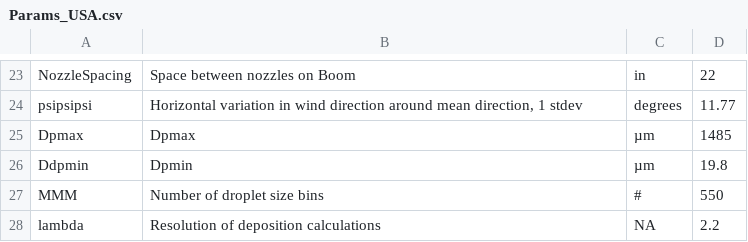
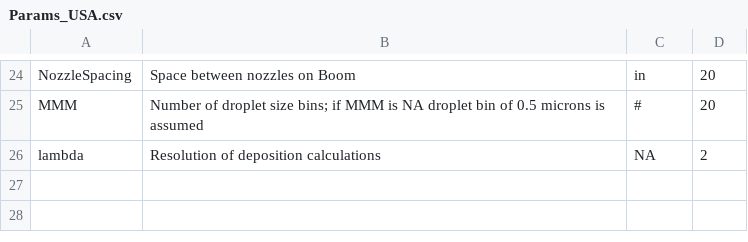
Before and after one commit to SprayDriftModels/CDM, a CSV file: Casanova/Shiny/default/testing/Params_USA.csv, drawn as a sheet; only a part is shown, gaps mark what is left out; removed rows and columns are numbered as before the commit, all else as after; the diff covers the shown part only; the diff names each change by its address in the sheet, - before the commit and + after, or states it on an @@ line.

```diff
--- a/Casanova/Shiny/default/testing/Params_USA.csv
+++ b/Casanova/Shiny/default/testing/Params_USA.csv
-D24: 22
+D24: 20
-row 24: psipsipsi | Horizontal variation in wind direction around mean direction, 1 stdev | degrees | 11.77
-row 25: Dpmax | Dpmax | µm | 1485
-row 26: Ddpmin | Dpmin | µm | 19.8
-B25: …droplet size bins
+B25: …droplet size bins; if MMM is NA droplet bin of 0.5 microns is assumed
-D25: 550
+D25: 20
-D26: 2.2
+D26: 2
```
Also changed, not shown: 4 added rows, 3 removed rows and 25 edited cells elsewhere in this file, Casanova/Shiny/default/testing/Params_Germany.csv, Casanova/Shiny/default/testing/Params_Spain.csv.
